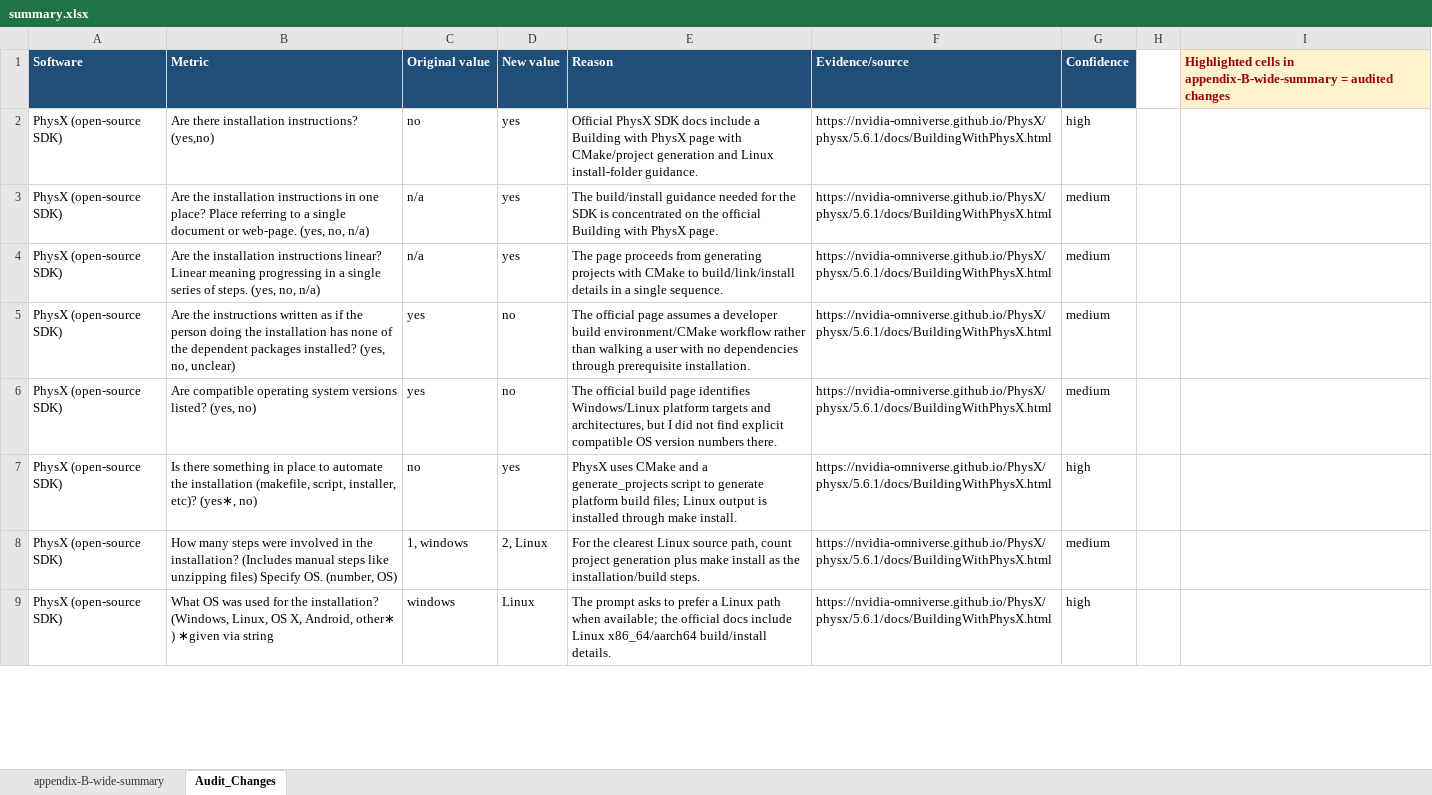
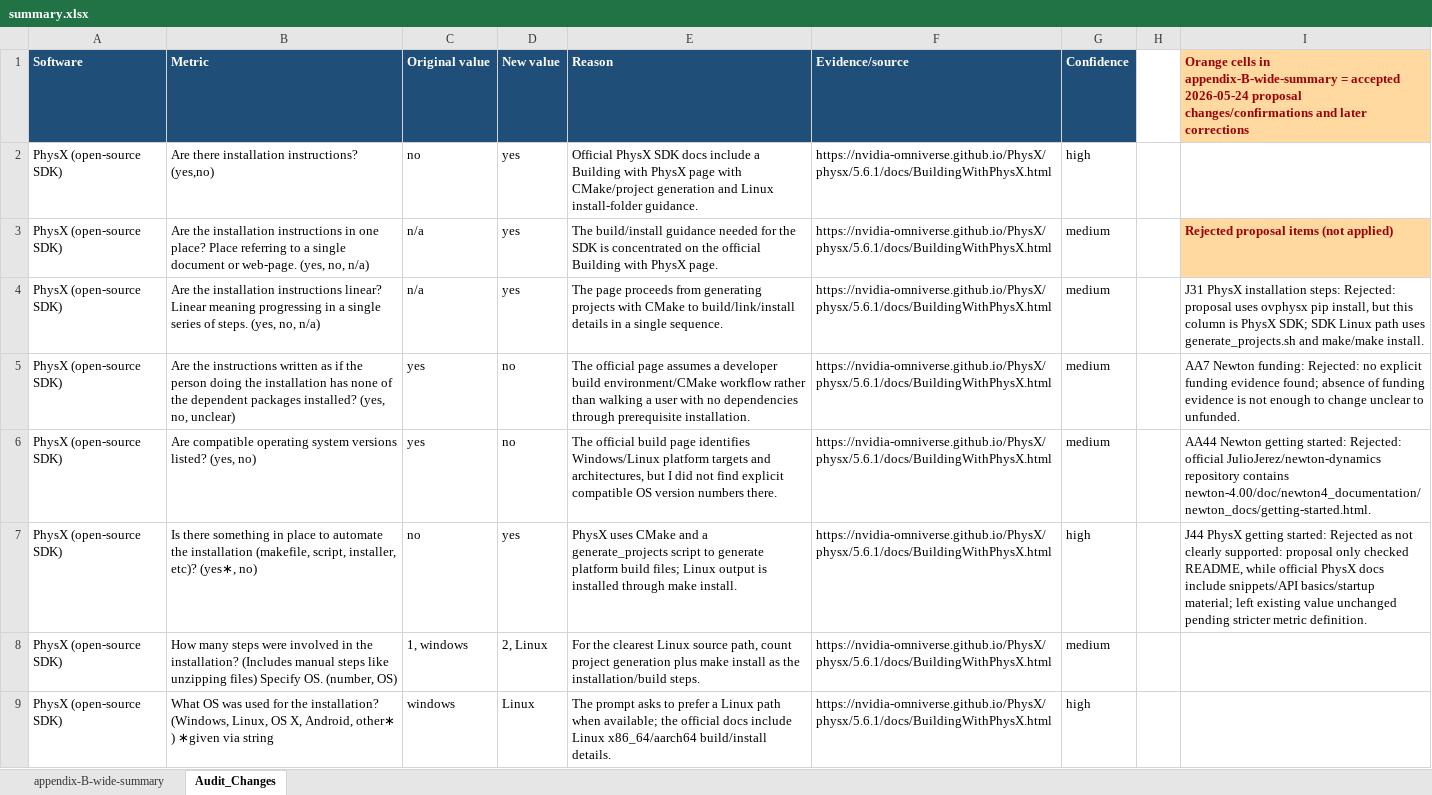
Before and after one commit to smiths/AIMSS, an Excel workbook: StateOfPractice/DomainMeasurements/InverseKinematics-Ryan/summary.xlsx, sheet Audit_Changes, drawn as a sheet; only a part is shown; values as stored, in another font and other column widths than the file's, no borders; the diff covers the shown part only; the diff names each change by its address in the sheet, - before the commit and + after, or states it on an @@ line.

```diff
--- a/StateOfPractice/DomainMeasurements/InverseKinematics-Ryan/summary.xlsx (sheet Audit_Changes)
+++ b/StateOfPractice/DomainMeasurements/InverseKinematics-Ryan/summary.xlsx (sheet Audit_Changes)
-I1: Highlighted cells in appendix-B-wide-summary = audited changes
+I1: Orange cells in appendix-B-wide-summary = accepted 2026-05-24 proposal changes/confirmations and later corrections
-I1 fill: #FFF2CC
+I1 fill: #FFD9A0
-I3: (empty)
+I3: Rejected proposal items (not applied)
-I3 fill: none
+I3 fill: #FFD9A0
-I4: (empty)
+I4: J31 PhysX installation steps: Rejected: proposal uses ovphysx pip install, but this column is PhysX SDK; SDK Linux path uses generate_projects.sh and make/make install.
-I5: (empty)
+I5: AA7 Newton funding: Rejected: no explicit funding evidence found; absence of funding evidence is not enough to change unclear to unfunded.
-I6: (empty)
+I6: AA44 Newton getting started: Rejected: official JulioJerez/newton-dynamics repository contains newton-4.00/doc/newton4_documentation/newton_docs/getting-started.html.
-I7: (empty)
+I7: J44 PhysX getting started: Rejected as not clearly supported: proposal only checked README, while official PhysX docs include snippets/API basics/startup material; left existing value unchanged pending stricter metric definition.
```
Also changed, not shown: 52 added rows elsewhere in this sheet, sheet appendix-B-wide-summary.
